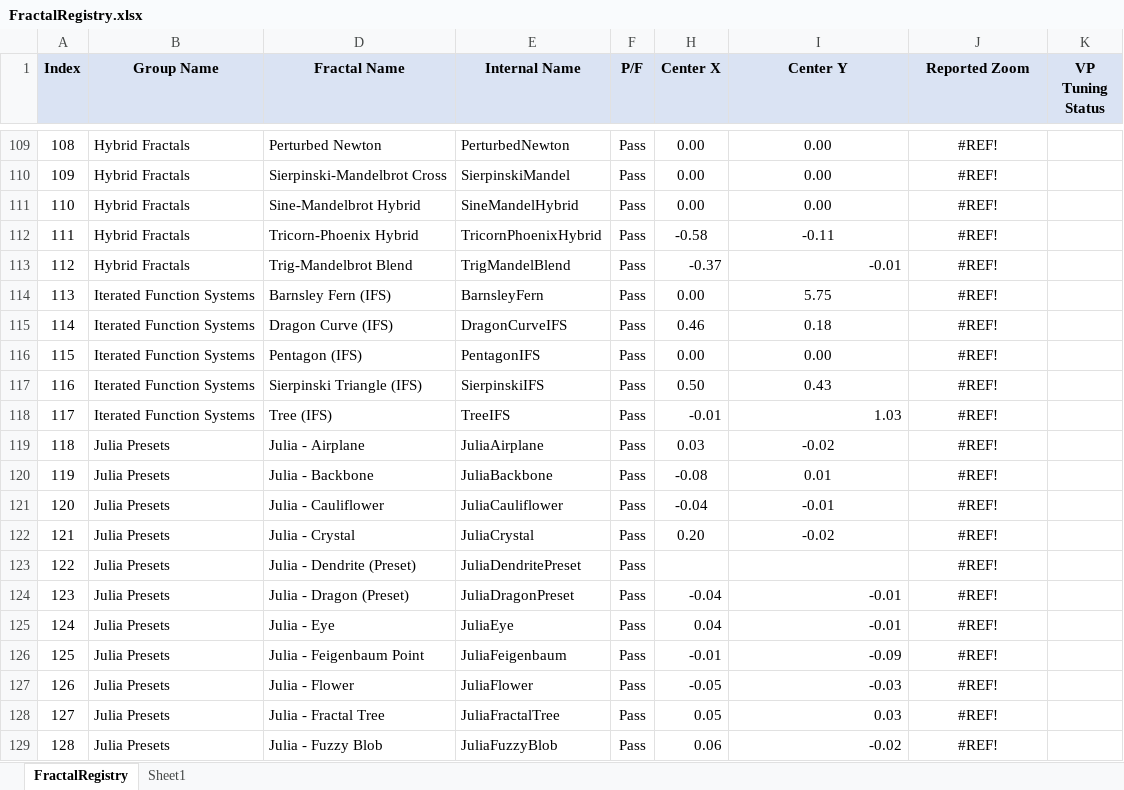
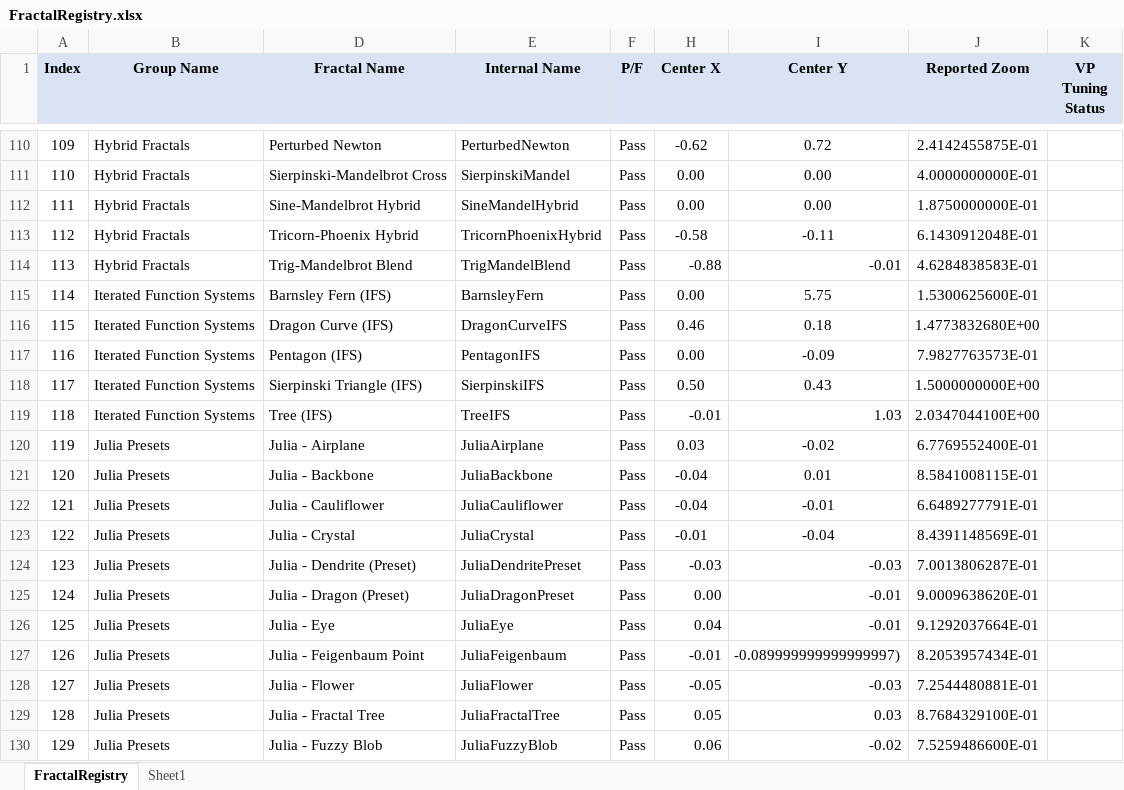
Before and after one commit to markhassellsmith/ManpLab, an Excel workbook: ManpWinUI/Documentation/Architecture/FractalRegistry.xlsx, sheet FractalRegistry, drawn as a sheet; only a part is shown, gaps mark what is left out; values as stored, in another font and other column widths than the file's, no borders; conditional formats not drawn; addresses are those after the commit; the diff covers the shown part only; the diff names each change by its address in the sheet, - before the commit and + after, or states it on an @@ line.

Commit message:
Finished entering initial conditions (viewport tuning) through Magnet Fractals

```diff
--- a/ManpWinUI/Documentation/Architecture/FractalRegistry.xlsx (sheet FractalRegistry)
+++ b/ManpWinUI/Documentation/Architecture/FractalRegistry.xlsx (sheet FractalRegistry)
@@ column A (Index) renumbered between rows 46 and 161 @@
-H110 (Center X): 0.00
+H110 (Center X): -0.62
-I110 (Center Y): 0.00
+I110 (Center Y): 0.72
-J110 (Reported Zoom): #REF!
+J110 (Reported Zoom): 2.4142455875E-01
-J111 (Reported Zoom): #REF!
+J111 (Reported Zoom): 4.0000000000E-01
-J112 (Reported Zoom): #REF!
+J112 (Reported Zoom): 1.8750000000E-01
-J113 (Reported Zoom): #REF!
+J113 (Reported Zoom): 6.1430912048E-01
-H114 (Center X): -0.37
+H114 (Center X): -0.88
-J114 (Reported Zoom): #REF!
+J114 (Reported Zoom): 4.6284838583E-01
-J115 (Reported Zoom): #REF!
+J115 (Reported Zoom): 1.5300625600E-01
-J116 (Reported Zoom): #REF!
+J116 (Reported Zoom): 1.4773832680E+00
-I117 (Center Y): 0.00
+I117 (Center Y): -0.09
-J117 (Reported Zoom): #REF!
+J117 (Reported Zoom): 7.9827763573E-01
-J118 (Reported Zoom): #REF!
+J118 (Reported Zoom): 1.5000000000E+00
-J119 (Reported Zoom): #REF!
+J119 (Reported Zoom): 2.0347044100E+00
-J120 (Reported Zoom): #REF!
+J120 (Reported Zoom): 6.7769552400E-01
-H121 (Center X): -0.08
+H121 (Center X): -0.04
-J121 (Reported Zoom): #REF!
+J121 (Reported Zoom): 8.5841008115E-01
-J122 (Reported Zoom): #REF!
+J122 (Reported Zoom): 6.6489277791E-01
-H123 (Center X): 0.20
+H123 (Center X): -0.01
-I123 (Center Y): -0.02
+I123 (Center Y): -0.04
-J123 (Reported Zoom): #REF!
+J123 (Reported Zoom): 8.4391148569E-01
-H124 (Center X): (empty)
+H124 (Center X): -0.03
-I124 (Center Y): (empty)
+I124 (Center Y): -0.03
-J124 (Reported Zoom): #REF!
+J124 (Reported Zoom): 7.0013806287E-01
-H125 (Center X): -0.04
+H125 (Center X): 0.00
-J125 (Reported Zoom): #REF!
+J125 (Reported Zoom): 9.0009638620E-01
-J126 (Reported Zoom): #REF!
+J126 (Reported Zoom): 9.1292037664E-01
-I127 (Center Y): -0.09
+I127 (Center Y): -0.089999999999999997)
-J127 (Reported Zoom): #REF!
+J127 (Reported Zoom): 8.2053957434E-01
-J128 (Reported Zoom): #REF!
+J128 (Reported Zoom): 7.2544480881E-01
-J129 (Reported Zoom): #REF!
+J129 (Reported Zoom): 8.7684329100E-01
-J130 (Reported Zoom): #REF!
+J130 (Reported Zoom): 7.5259486600E-01
```
Also changed, not shown: 5 added rows, 4 removed rows and 126 edited cells elsewhere in this sheet, formulas that keep their value, hidden cells, 6 other files.
